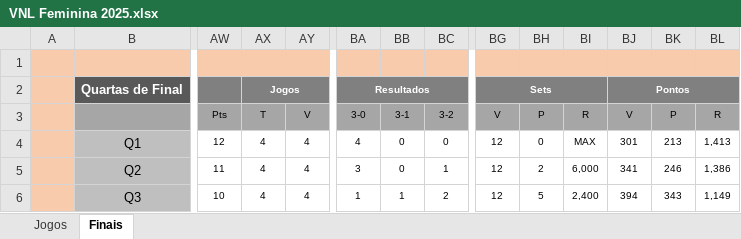
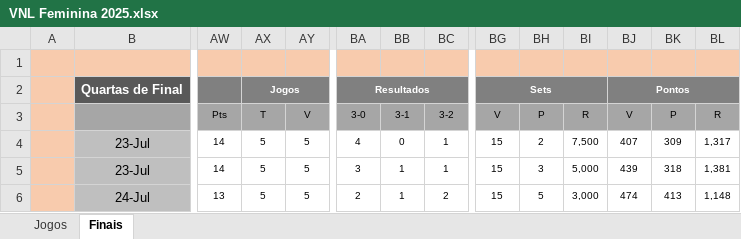
Before and after one commit to maurilyn/volei-planilha-VNL-feminino-2025, an Excel workbook: VNL Feminina 2025.xlsx, sheet Finais, drawn as a sheet; only a part is shown, gaps mark what is left out; values as stored, in another font and other column widths than the file's, no borders; conditional formats not drawn; the diff covers the shown part only; the diff names each change by its address in the sheet, - before the commit and + after, or states it on an @@ line.

```diff
--- a/VNL Feminina 2025.xlsx (sheet Finais)
+++ b/VNL Feminina 2025.xlsx (sheet Finais)
-B4: Q1
+B4: 23-Jul
-AW4 (Pts): 12
+AW4 (Pts): 14
-AX4:AX6 (T): 4
+AX4:AX6 (T): 5
-AY4:AY6 (V): 4
+AY4:AY6 (V): 5
-BC4 (3-2): 0
+BC4 (3-2): 1
-BG4:BG6 (V): 12
+BG4:BG6 (V): 15
-BH4 (P): 0
+BH4 (P): 2
-BI4 (R): MAX
+BI4 (R): 7,500
-BJ4 (V): 301
+BJ4 (V): 407
-BK4 (P): 213
+BK4 (P): 309
-BL4 (R): 1,413
+BL4 (R): 1,317
-B5: Q2
+B5: 23-Jul
-AW5 (Pts): 11
+AW5 (Pts): 14
-BB5 (3-1): 0
+BB5 (3-1): 1
-BH5 (P): 2
+BH5 (P): 3
-BI5 (R): 6,000
+BI5 (R): 5,000
-BJ5 (V): 341
+BJ5 (V): 439
-BK5 (P): 246
+BK5 (P): 318
-BL5 (R): 1,386
+BL5 (R): 1,381
-B6: Q3
+B6: 24-Jul
-AW6 (Pts): 10
+AW6 (Pts): 13
-BA6 (3-0): 1
+BA6 (3-0): 2
-BI6 (R): 2,400
+BI6 (R): 3,000
-BJ6 (V): 394
+BJ6 (V): 474
-BK6 (P): 343
+BK6 (P): 413
-BL6 (R): 1,149
+BL6 (R): 1,148
```
Also changed, not shown: 12 added rows, 11 removed rows, 52 edited cells, cell formats and merged cells elsewhere in this sheet, sheet Jogos, formulas that keep their value, hidden cells.
